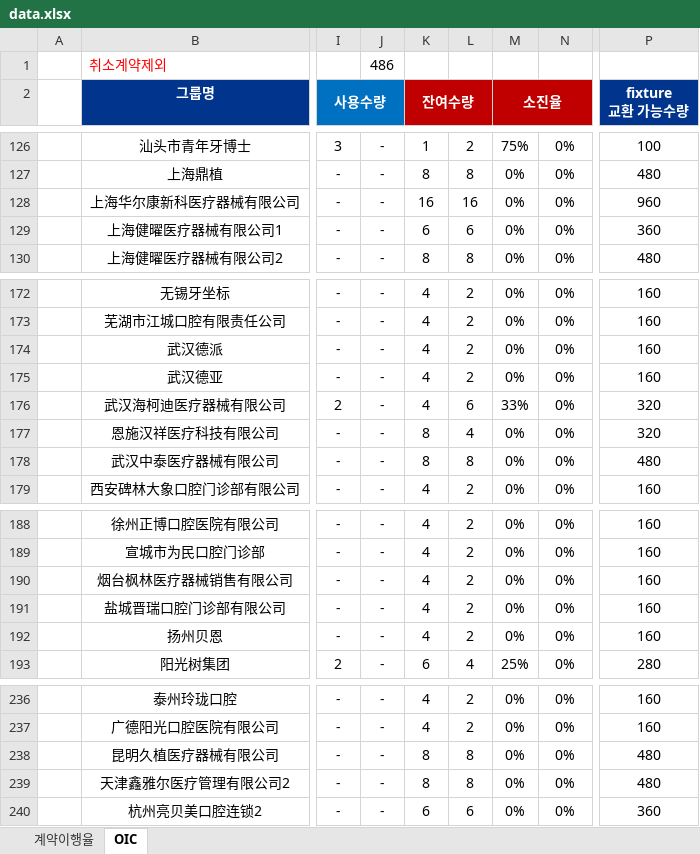
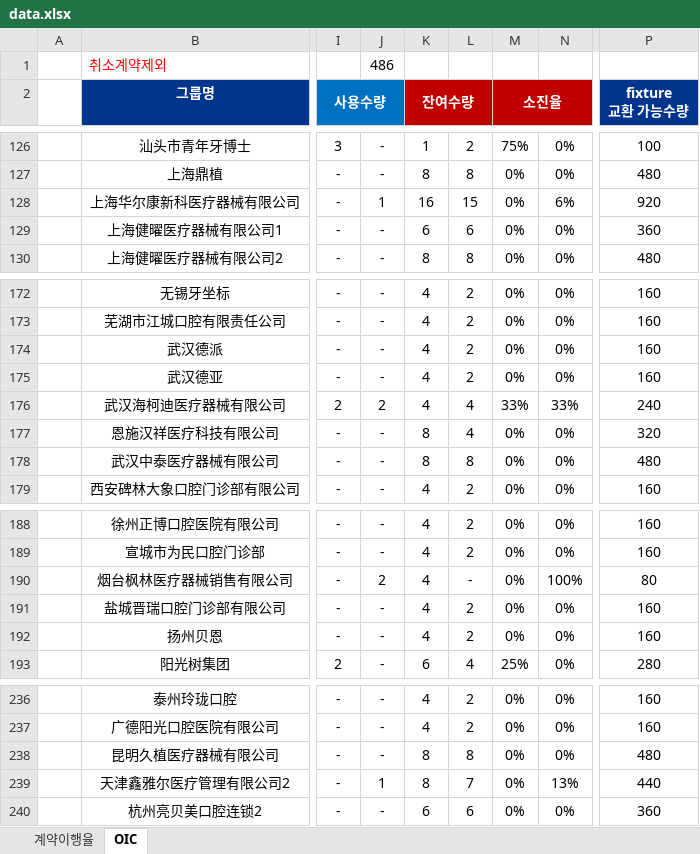
Before and after one commit to cuikeren/NETWORKBOX, an Excel workbook: 새 폴더 (2)/data.xlsx, sheet OIC, drawn as a sheet; only a part is shown, gaps mark what is left out; values as stored, in another font and other column widths than the file's, no borders; conditional formats not drawn; the diff covers the shown part only; the diff names each change by its address in the sheet, - before the commit and + after, or states it on an @@ line.

```diff
--- a/새 폴더 (2)/data.xlsx (sheet OIC)
+++ b/새 폴더 (2)/data.xlsx (sheet OIC)
-J128: -
+J128: 1
-L128: 16
+L128: 15
-N128: 0%
+N128: 6%
-P128 (fixture 교환 가능수량): 960
+P128 (fixture 교환 가능수량): 920
-J176: -
+J176: 2
-L176: 6
+L176: 4
-N176: 0%
+N176: 33%
-P176 (fixture 교환 가능수량): 320
+P176 (fixture 교환 가능수량): 240
-J190: -
+J190: 2
-L190: 2
+L190: -
-N190: 0%
+N190: 100%
-P190 (fixture 교환 가능수량): 160
+P190 (fixture 교환 가능수량): 80
-J239: -
+J239: 1
-L239: 8
+L239: 7
-N239: 0%
+N239: 13%
-P239 (fixture 교환 가능수량): 480
+P239 (fixture 교환 가능수량): 440
```
Also changed, not shown: 3 added rows and 70 edited cells elsewhere in this sheet, formulas that keep their value.
